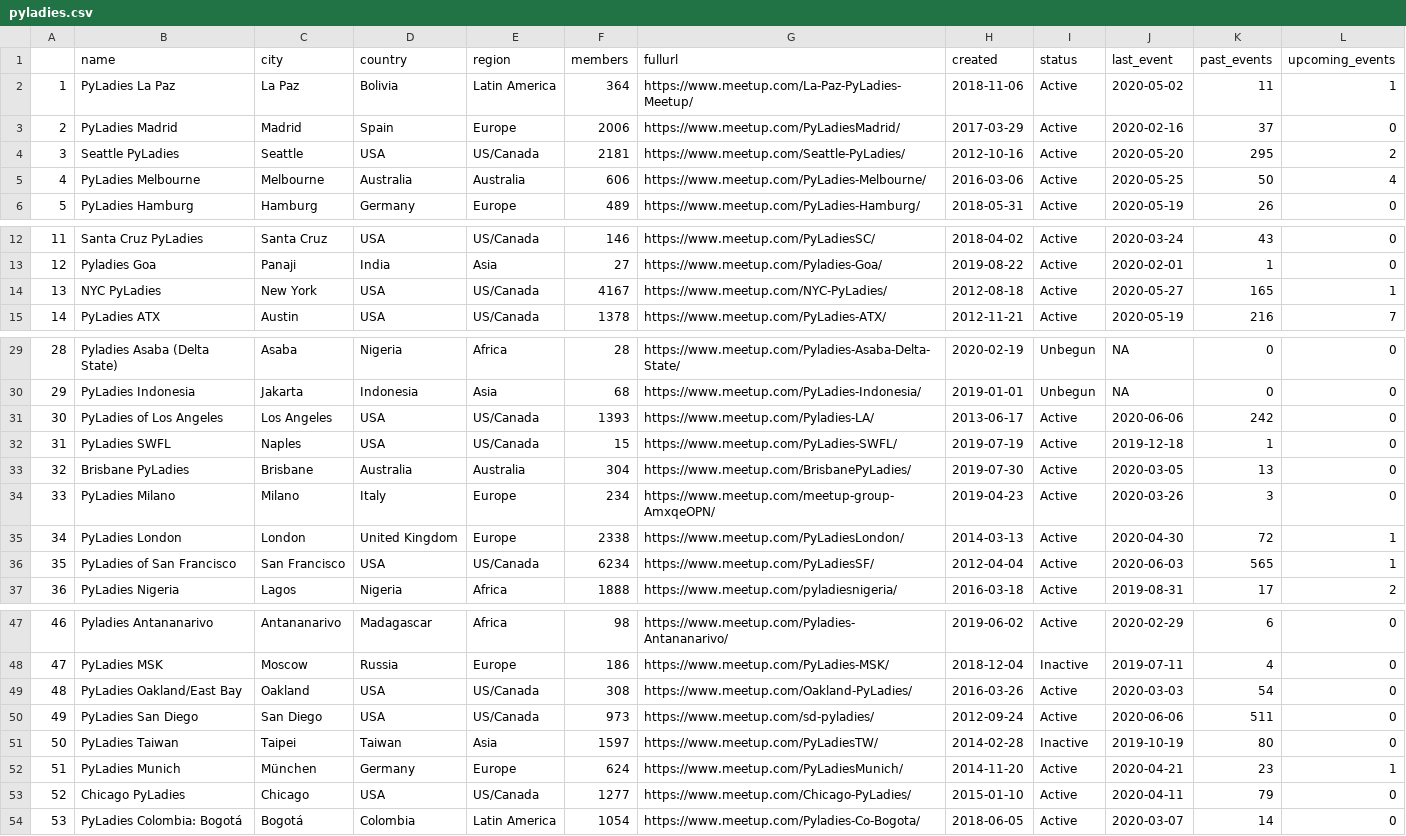
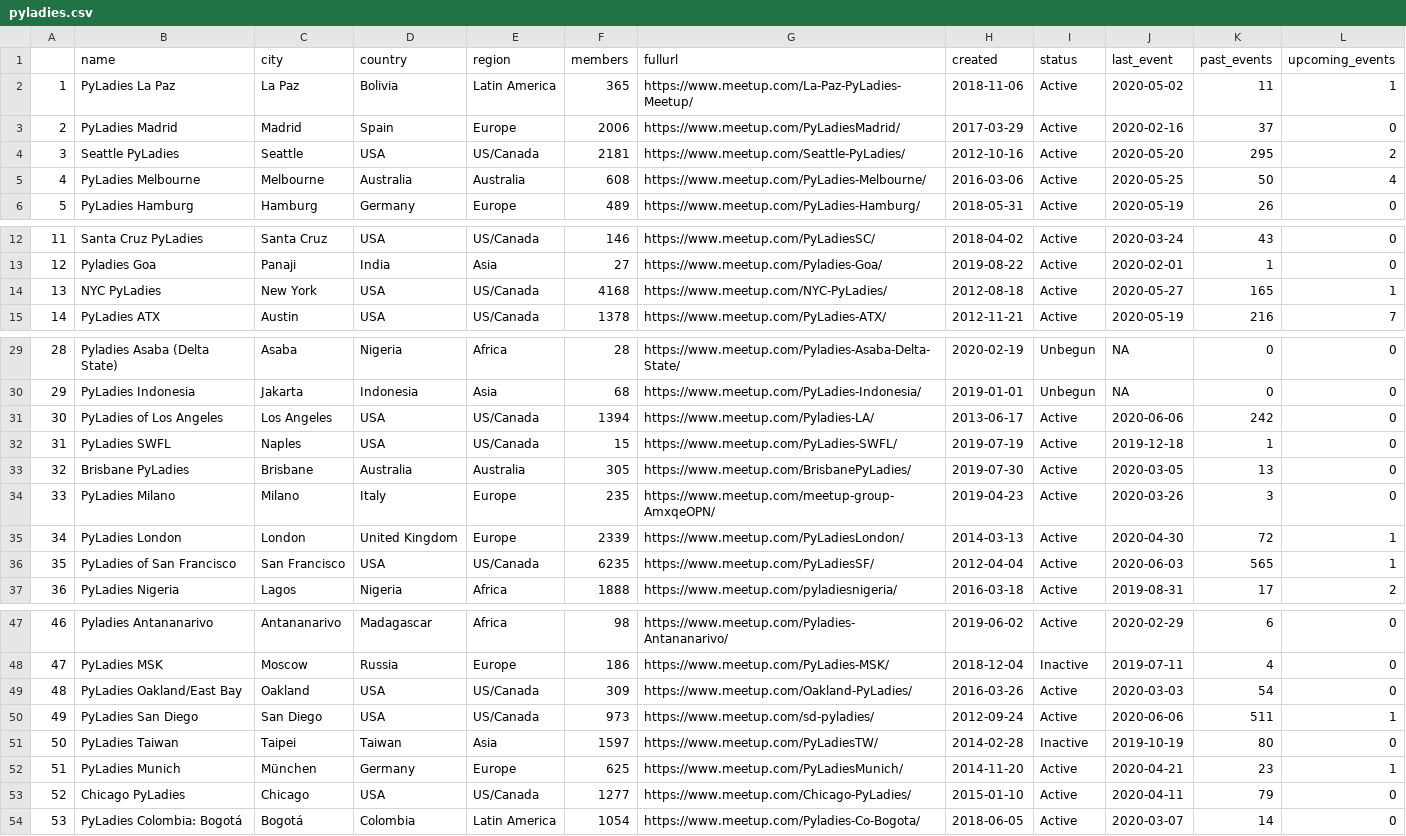
Before and after one commit to py-community/pyladies, a CSV file: docs/data/pyladies.csv, drawn as a sheet; only a part is shown, gaps mark what is left out; the diff covers the shown part only.

```diff
--- a/docs/data/pyladies.csv
+++ b/docs/data/pyladies.csv
@@ -1,6 +1,6 @@
 "","name","city","country","region","members","fullurl","created","status","last_event","past_events","upcoming_events"
-"1","PyLadies La Paz","La Paz","Bolivia","Latin America",364,"https://www.meetup.com/La-Paz-PyLadies-Meetup/",2018-11-06,"Active",2020-05-02,11,1
+"1","PyLadies La Paz","La Paz","Bolivia","Latin America",365,"https://www.meetup.com/La-Paz-PyLadies-Meetup/",2018-11-06,"Active",2020-05-02,11,1
 "2","PyLadies Madrid","Madrid","Spain","Europe",2006,"https://www.meetup.com/PyLadiesMadrid/",2017-03-29,"Active",2020-02-16,37,0
 "3","Seattle PyLadies","Seattle","USA","US/Canada",2181,"https://www.meetup.com/Seattle-PyLadies/",2012-10-16,"Active",2020-05-20,295,2
-"4","PyLadies Melbourne","Melbourne","Australia","Australia",606,"https://www.meetup.com/PyLadies-Melbourne/",2016-03-06,"Active",2020-05-25,50,4
+"4","PyLadies Melbourne","Melbourne","Australia","Australia",608,"https://www.meetup.com/PyLadies-Melbourne/",2016-03-06,"Active",2020-05-25,50,4
 "5","PyLadies Hamburg","Hamburg","Germany","Europe",489,"https://www.meetup.com/PyLadies-Hamburg/",2018-05-31,"Active",2020-05-19,26,0
@@ -13,3 +13,3 @@
 "12","Pyladies Goa","Panaji","India","Asia",27,"https://www.meetup.com/Pyladies-Goa/",2019-08-22,"Active",2020-02-01,1,0
-"13","NYC PyLadies","New York","USA","US/Canada",4167,"https://www.meetup.com/NYC-PyLadies/",2012-08-18,"Active",2020-05-27,165,1
+"13","NYC PyLadies","New York","USA","US/Canada",4168,"https://www.meetup.com/NYC-PyLadies/",2012-08-18,"Active",2020-05-27,165,1
 "14","PyLadies ATX","Austin","USA","US/Canada",1378,"https://www.meetup.com/PyLadies-ATX/",2012-11-21,"Active",2020-05-19,216,7
@@ -30,8 +30,8 @@
 "29","PyLadies Indonesia","Jakarta","Indonesia","Asia",68,"https://www.meetup.com/PyLadies-Indonesia/",2019-01-01,"Unbegun",NA,0,0
-"30","PyLadies of Los Angeles","Los Angeles","USA","US/Canada",1393,"https://www.meetup.com/Pyladies-LA/",2013-06-17,"Active",2020-06-06,242,0
+"30","PyLadies of Los Angeles","Los Angeles","USA","US/Canada",1394,"https://www.meetup.com/Pyladies-LA/",2013-06-17,"Active",2020-06-06,242,0
 "31","PyLadies SWFL","Naples","USA","US/Canada",15,"https://www.meetup.com/PyLadies-SWFL/",2019-07-19,"Active",2019-12-18,1,0
-"32","Brisbane PyLadies","Brisbane","Australia","Australia",304,"https://www.meetup.com/BrisbanePyLadies/",2019-07-30,"Active",2020-03-05,13,0
-"33","PyLadies Milano","Milano","Italy","Europe",234,"https://www.meetup.com/meetup-group-AmxqeOPN/",2019-04-23,"Active",2020-03-26,3,0
-"34","PyLadies London","London","United Kingdom","Europe",2338,"https://www.meetup.com/PyLadiesLondon/",2014-03-13,"Active",2020-04-30,72,1
-"35","PyLadies of San Francisco","San Francisco","USA","US/Canada",6234,"https://www.meetup.com/PyLadiesSF/",2012-04-04,"Active",2020-06-03,565,1
+"32","Brisbane PyLadies","Brisbane","Australia","Australia",305,"https://www.meetup.com/BrisbanePyLadies/",2019-07-30,"Active",2020-03-05,13,0
+"33","PyLadies Milano","Milano","Italy","Europe",235,"https://www.meetup.com/meetup-group-AmxqeOPN/",2019-04-23,"Active",2020-03-26,3,0
+"34","PyLadies London","London","United Kingdom","Europe",2339,"https://www.meetup.com/PyLadiesLondon/",2014-03-13,"Active",2020-04-30,72,1
+"35","PyLadies of San Francisco","San Francisco","USA","US/Canada",6235,"https://www.meetup.com/PyLadiesSF/",2012-04-04,"Active",2020-06-03,565,1
 "36","PyLadies Nigeria","Lagos","Nigeria","Africa",1888,"https://www.meetup.com/pyladiesnigeria/",2016-03-18,"Active",2019-08-31,17,2
@@ -48,6 +48,6 @@
 "47","PyLadies MSK","Moscow","Russia","Europe",186,"https://www.meetup.com/PyLadies-MSK/",2018-12-04,"Inactive",2019-07-11,4,0
-"48","PyLadies Oakland/East Bay","Oakland","USA","US/Canada",308,"https://www.meetup.com/Oakland-PyLadies/",2016-03-26,"Active",2020-03-03,54,0
-"49","PyLadies San Diego","San Diego","USA","US/Canada",973,"https://www.meetup.com/sd-pyladies/",2012-09-24,"Active",2020-06-06,511,0
+"48","PyLadies Oakland/East Bay","Oakland","USA","US/Canada",309,"https://www.meetup.com/Oakland-PyLadies/",2016-03-26,"Active",2020-03-03,54,0
+"49","PyLadies San Diego","San Diego","USA","US/Canada",973,"https://www.meetup.com/sd-pyladies/",2012-09-24,"Active",2020-06-06,511,1
 "50","PyLadies Taiwan","Taipei","Taiwan","Asia",1597,"https://www.meetup.com/PyLadiesTW/",2014-02-28,"Inactive",2019-10-19,80,0
-"51","PyLadies Munich","München","Germany","Europe",624,"https://www.meetup.com/PyLadiesMunich/",2014-11-20,"Active",2020-04-21,23,1
+"51","PyLadies Munich","München","Germany","Europe",625,"https://www.meetup.com/PyLadiesMunich/",2014-11-20,"Active",2020-04-21,23,1
 "52","Chicago PyLadies","Chicago","USA","US/Canada",1277,"https://www.meetup.com/Chicago-PyLadies/",2015-01-10,"Active",2020-04-11,79,0
```
Also changed, not shown: 2 edited cells elsewhere in this file, 3 other files.
